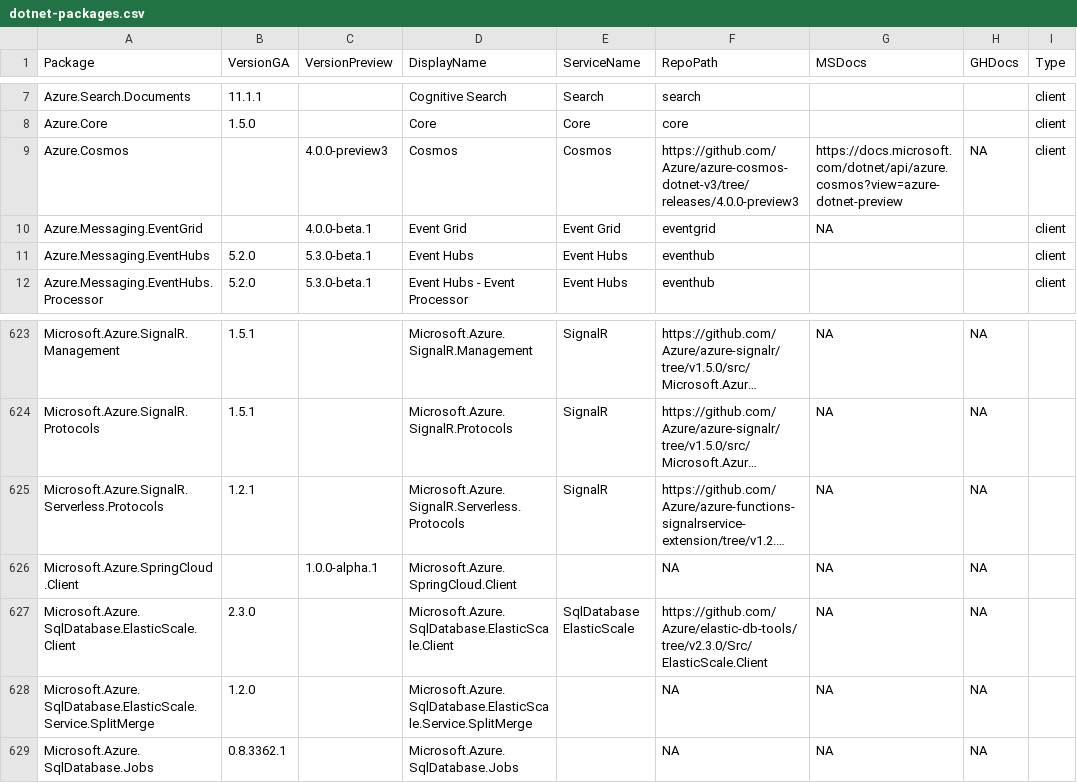
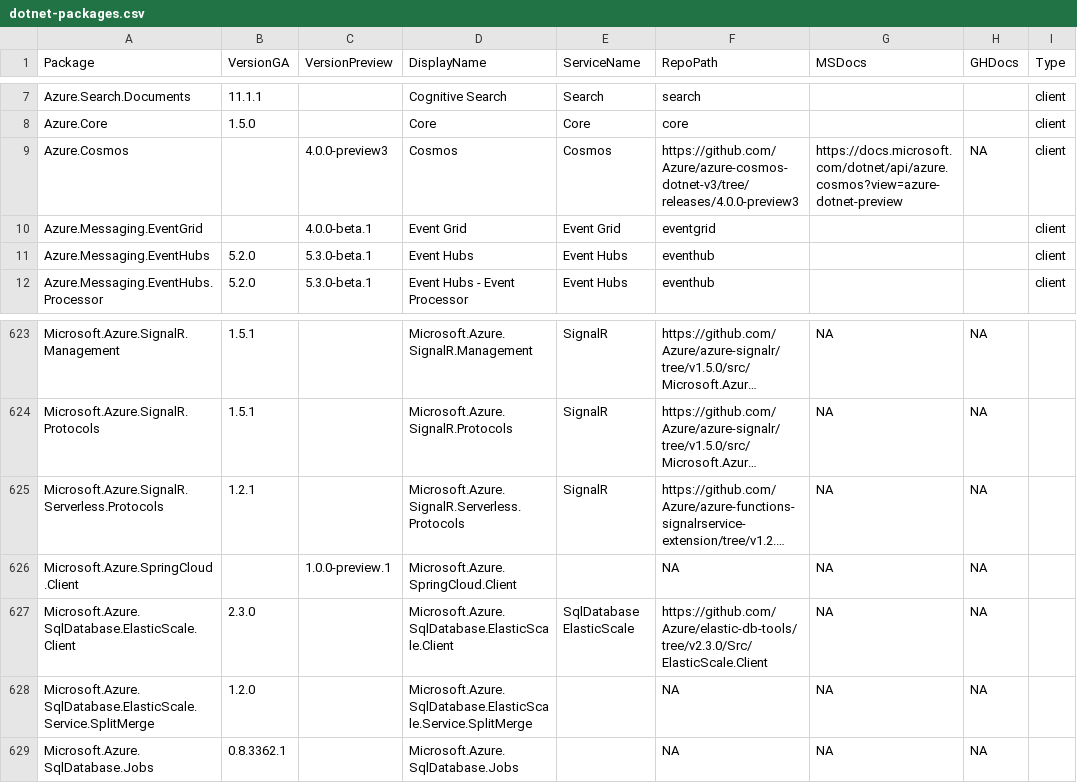
Before and after one commit to Azure/azure-sdk, a CSV file: _data/releases/latest/dotnet-packages.csv, drawn as a sheet; only a part is shown, gaps mark what is left out; long unchanged cells end in …; the diff names each change by its address in the sheet, - before the commit and + after, or states it on an @@ line.

```diff
--- a/_data/releases/latest/dotnet-packages.csv
+++ b/_data/releases/latest/dotnet-packages.csv
-G10 (MSDocs): NA
+G10 (MSDocs): (empty)
-C626 (VersionPreview): 1.0.0-alpha.1
+C626 (VersionPreview): 1.0.0-preview.1
```
Also changed, not shown: _data/releases/latest/js-packages.csv, _data/releases/latest/python-packages.csv.
